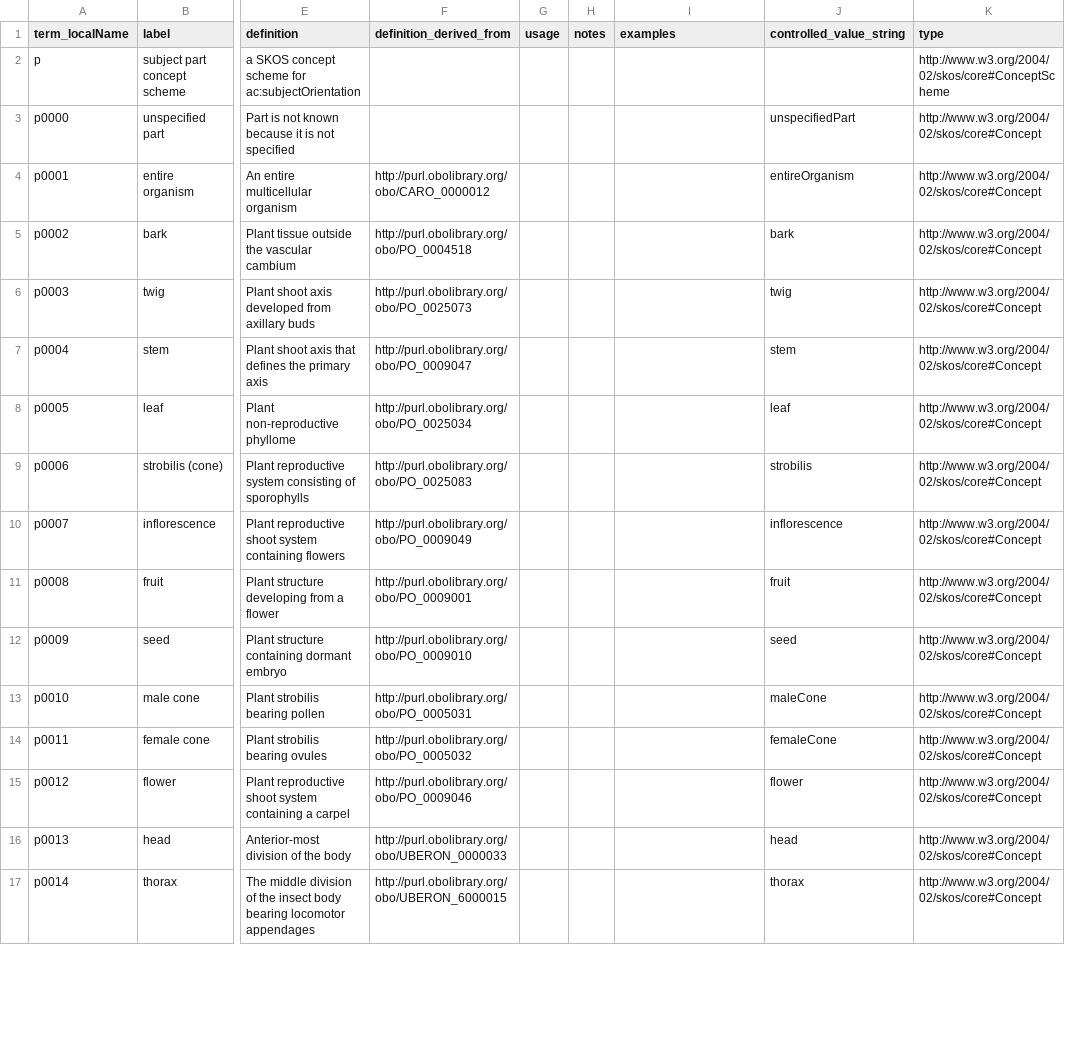
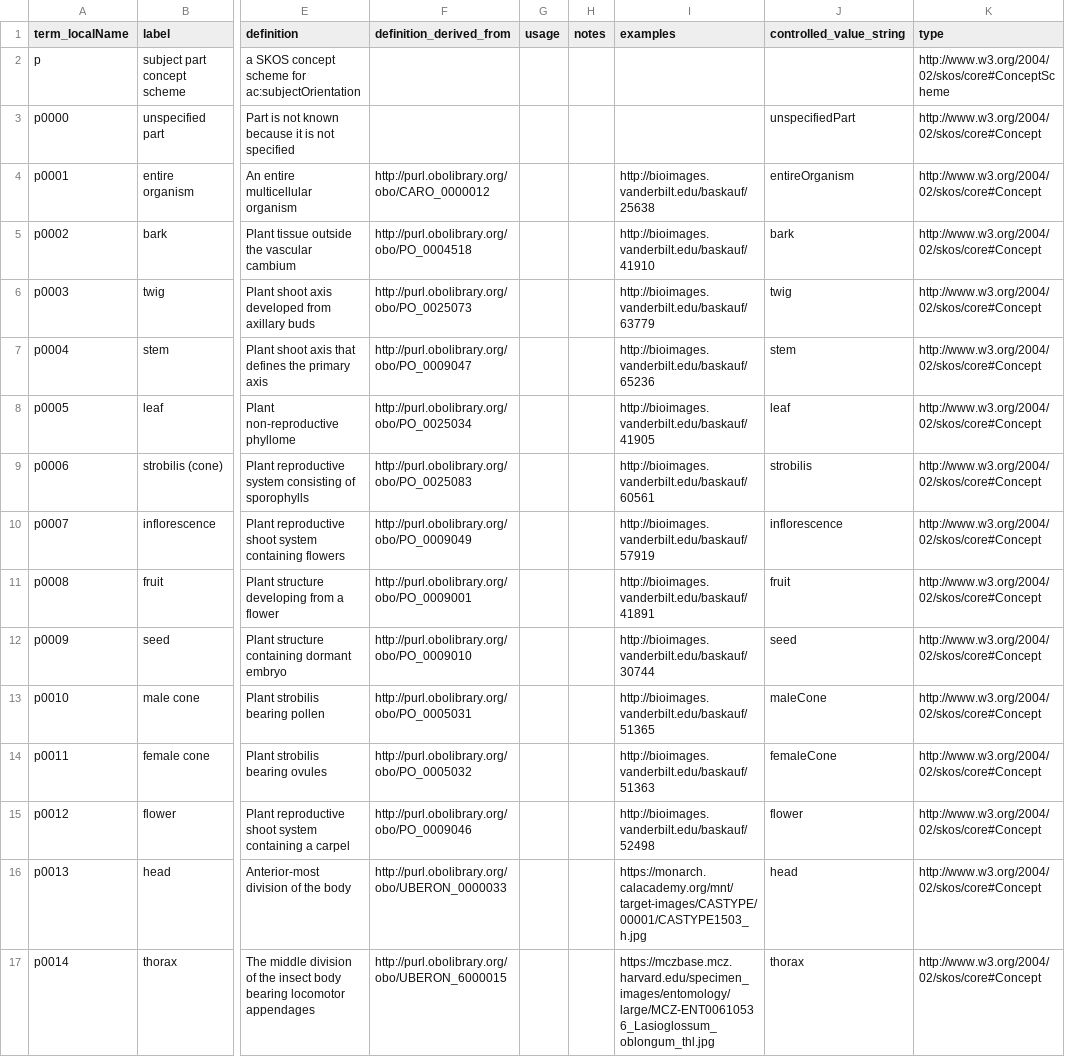
Before and after one commit to tdwg/ac, a CSV file: views/code/subjectPart/subjectPart_cv.csv, drawn as a sheet; only a part is shown, gaps mark what is left out; the diff covers the shown part only; the diff names each change by its address in the sheet, - before the commit and + after, or states it on an @@ line.

Commit message:
Add examples

```diff
--- a/views/code/subjectPart/subjectPart_cv.csv
+++ b/views/code/subjectPart/subjectPart_cv.csv
-I4 (examples): (empty)
+I4 (examples): http://bioimages.vanderbilt.edu/baskauf/25638
-I5 (examples): (empty)
+I5 (examples): http://bioimages.vanderbilt.edu/baskauf/41910
-I6 (examples): (empty)
+I6 (examples): http://bioimages.vanderbilt.edu/baskauf/63779
-I7 (examples): (empty)
+I7 (examples): http://bioimages.vanderbilt.edu/baskauf/65236
-I8 (examples): (empty)
+I8 (examples): http://bioimages.vanderbilt.edu/baskauf/41905
-I9 (examples): (empty)
+I9 (examples): http://bioimages.vanderbilt.edu/baskauf/60561
-I10 (examples): (empty)
+I10 (examples): http://bioimages.vanderbilt.edu/baskauf/57919
-I11 (examples): (empty)
+I11 (examples): http://bioimages.vanderbilt.edu/baskauf/41891
-I12 (examples): (empty)
+I12 (examples): http://bioimages.vanderbilt.edu/baskauf/30744
-I13 (examples): (empty)
+I13 (examples): http://bioimages.vanderbilt.edu/baskauf/51365
-I14 (examples): (empty)
+I14 (examples): http://bioimages.vanderbilt.edu/baskauf/51363
-I15 (examples): (empty)
+I15 (examples): http://bioimages.vanderbilt.edu/baskauf/52498
-I16 (examples): (empty)
+I16 (examples): https://monarch.calacademy.org/mnt/target-images/CASTYPE/00001/CASTYPE1503_h.jpg
-I17 (examples): (empty)
+I17 (examples): https://mczbase.mcz.harvard.edu/specimen_images/entomology/large/MCZ-ENT00610536_Lasioglossum_oblongum_thl.jpg
```
Also changed, not shown: 6 removed rows and 18 edited cells elsewhere in this file, 1 other file.
